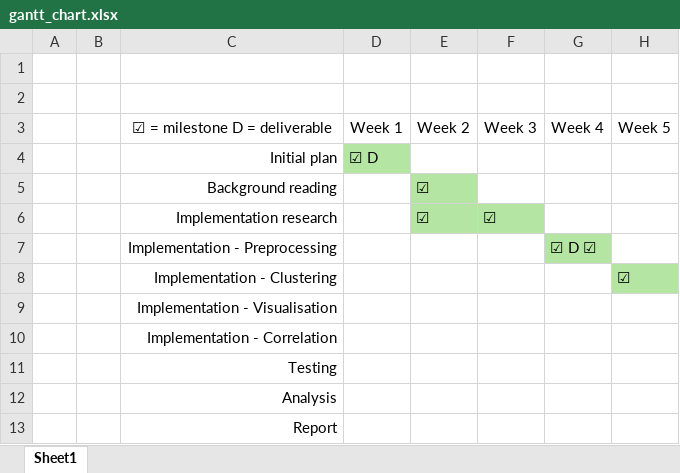
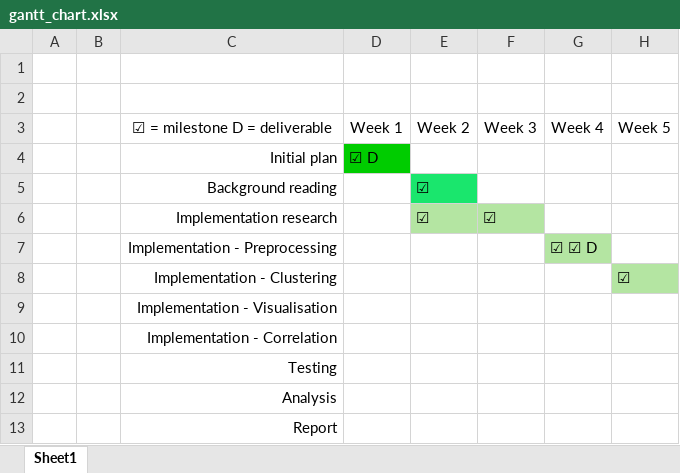
Before and after one commit to Rimesy/Identifying-Urban-Functional-Regions, an Excel workbook: gantt_chart.xlsx, sheet Sheet1, drawn as a sheet; only a part is shown; values as stored, in another font and other column widths than the file's, no borders; the diff names each change by its address in the sheet, - before the commit and + after, or states it on an @@ line.

Commit message:
Added a gantt chart and template for the final report

```diff
--- a/gantt_chart.xlsx (sheet Sheet1)
+++ b/gantt_chart.xlsx (sheet Sheet1)
-D4 fill: #B4E5A2
+D4 fill: #00CC00
-E5 fill: #B4E5A2
+E5 fill: #1AE66D
-G7 (Week 4): ☑ D ☑
+G7 (Week 4): ☑ ☑ D
```
Also changed, not shown: 2 other files.
